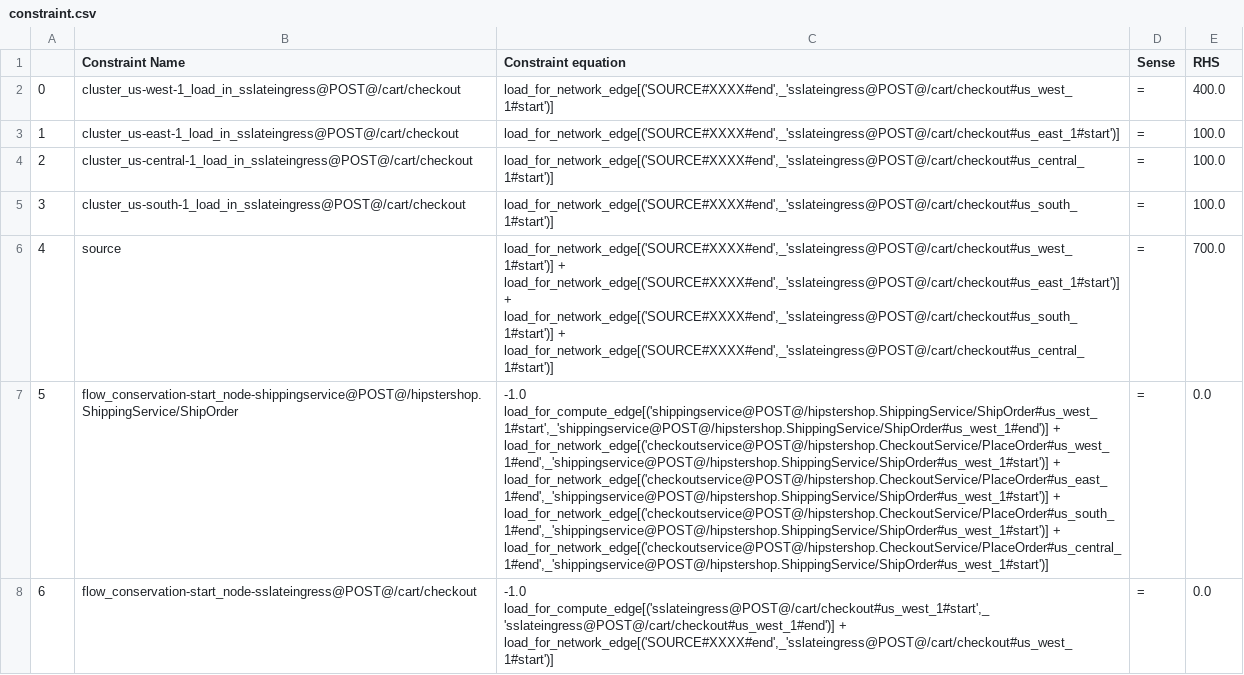
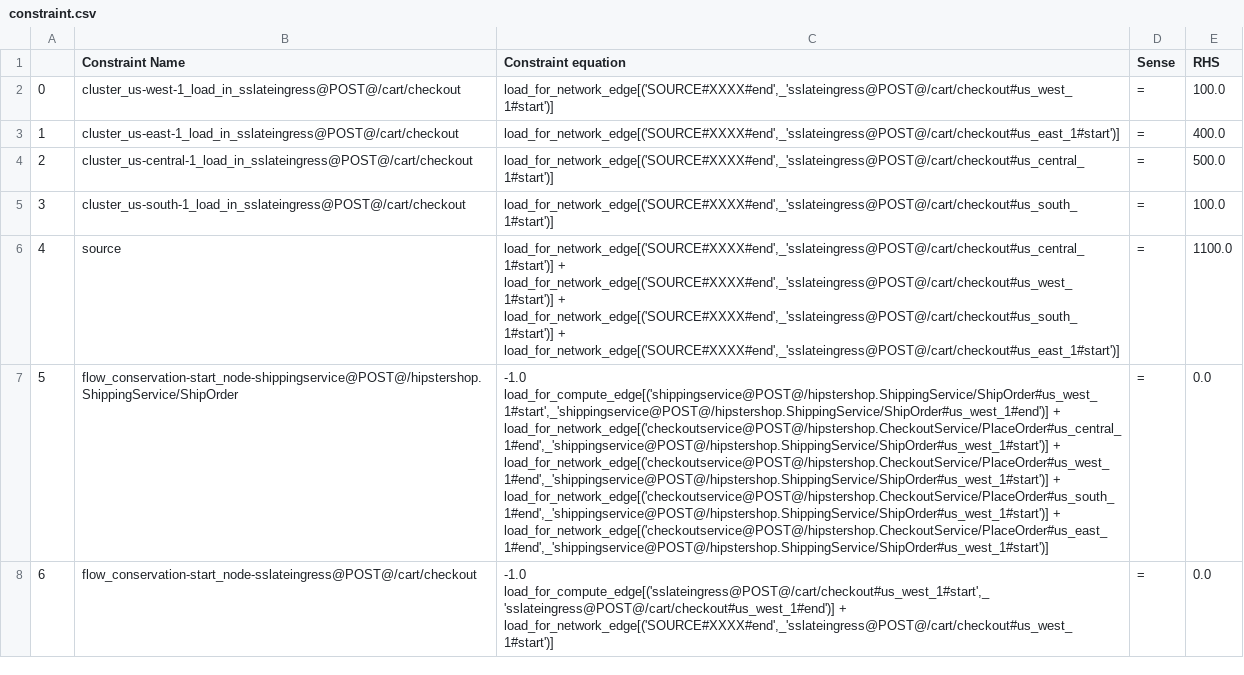
Before and after one commit to ServiceLayerNetworking/SLATE, a CSV file: global-controller-simulator/constraint.csv, drawn as a sheet; only a part is shown; the diff covers the shown part only; the diff names each change by its address in the sheet, - before the commit and + after, or states it on an @@ line.

```diff
--- a/global-controller-simulator/constraint.csv
+++ b/global-controller-simulator/constraint.csv
-E2 (RHS): 400.0
+E2 (RHS): 100.0
-E3 (RHS): 100.0
+E3 (RHS): 400.0
-E4 (RHS): 100.0
+E4 (RHS): 500.0
-C6 (Constraint equation): load_for_network_edge[('SOURCE#XXXX#end',_'sslateingress@POST@/cart/checkout#us_west_1#start')] + load_for_network_edge[('SOURCE#XXXX#end',_'sslateingress@POST@/cart/checkout#us_east_1#start')] + load_for_network_edge[('SOURCE#XXXX#end',_'sslateingress@POST@/cart/checkout#us_south_1#start')] + load_for_network_edge[('SOURCE#XXXX#end',_'sslateingress@POST@/cart/checkout#us_central_1#start')]
+C6 (Constraint equation): load_for_network_edge[('SOURCE#XXXX#end',_'sslateingress@POST@/cart/checkout#us_central_1#start')] + load_for_network_edge[('SOURCE#XXXX#end',_'sslateingress@POST@/cart/checkout#us_west_1#start')] + load_for_network_edge[('SOURCE#XXXX#end',_'sslateingress@POST@/cart/checkout#us_south_1#start')] + load_for_network_edge[('SOURCE#XXXX#end',_'sslateingress@POST@/cart/checkout#us_east_1#start')]
-E6 (RHS): 700.0
+E6 (RHS): 1100.0
-C7 (Constraint equation): …load_for_compute_edge[('shippingservice@POST@/hipstershop.ShippingService/ShipOrder#us_west_1#start',_'shippingservice@POST@/hipstershop.ShippingService/ShipOrder#us_west_1#end')] + load_for_network_edge[('checkoutservice@POST@/hipstershop.CheckoutService/PlaceOrder#us_west_1#end',_'shippingservice@POST@/hipstershop.ShippingService/ShipOrder#us_west_1#start')] + load_for_network_edge[('checkoutservice@POST@/hipstershop.CheckoutService/PlaceOrder#us_east_1#end',_'shippingservice@POST@/hipstershop.ShippingService/ShipOrder#us_west_1#start')] + load_for_network_edge[('checkoutservice@POST@/hipstershop.CheckoutService/PlaceOrder#us_south_1#end',_'shippingservice@POST@/hipstershop.ShippingService/ShipOrder#us_west_1#start')] + load_for_network_edge[('checkoutservice@POST@/hipstershop.CheckoutService/PlaceOrder#us_central_1#end',_'shippingservice@POST@/hipstershop.ShippingService/ShipOrder#us_west_1#start')]
+C7 (Constraint equation): …load_for_compute_edge[('shippingservice@POST@/hipstershop.ShippingService/ShipOrder#us_west_1#start',_'shippingservice@POST@/hipstershop.ShippingService/ShipOrder#us_west_1#end')] + load_for_network_edge[('checkoutservice@POST@/hipstershop.CheckoutService/PlaceOrder#us_central_1#end',_'shippingservice@POST@/hipstershop.ShippingService/ShipOrder#us_west_1#start')] + load_for_network_edge[('checkoutservice@POST@/hipstershop.CheckoutService/PlaceOrder#us_west_1#end',_'shippingservice@POST@/hipstershop.ShippingService/ShipOrder#us_west_1#start')] + load_for_network_edge[('checkoutservice@POST@/hipstershop.CheckoutService/PlaceOrder#us_south_1#end',_'shippingservice@POST@/hipstershop.ShippingService/ShipOrder#us_west_1#start')] + load_for_network_edge[('checkoutservice@POST@/hipstershop.CheckoutService/PlaceOrder#us_east_1#end',_'shippingservice@POST@/hipstershop.ShippingService/ShipOrder#us_west_1#start')]
```
Also changed, not shown: 55 edited cells elsewhere in this file, global-controller-simulator/network_df.csv, global-controller-simulator/percentage_df.csv, 13 other files.
